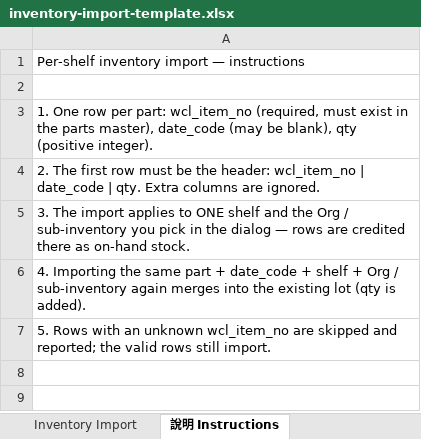
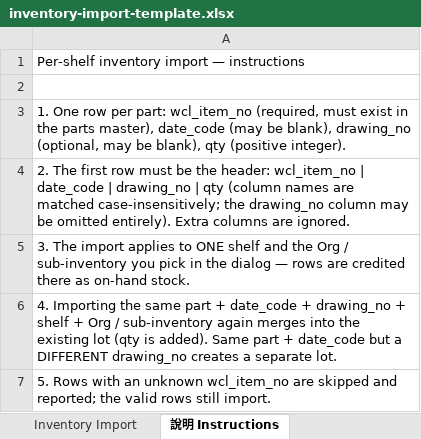
Before and after one commit to hktuto/docpal-pda, an Excel workbook: supporting_doc/inventory-import-template.xlsx, sheet 說明 Instructions, drawn as a sheet; values as stored, in another font and other column widths than the file's, no borders; the diff names each change by its address in the sheet, - before the commit and + after, or states it on an @@ line.

Commit message:
feat(admin): add optional drawing_no column to shelf inventory import
- Excel format wcl_item_no | date_code | drawing_no | qty — drawing_no is
  optional (blank → null, column may be omitted; case-insensitive header)
- drawing_no joins the lot upsert match + insert: same part + date_code but
  a different drawing_no is a separate lot; carried in the ADJUST txn
  metadata and the import log metadata (drawingNos)
- Template/regenerated xlsx, i18n hints, spec/plan/app-docs, ADM-042 updated

```diff
--- a/supporting_doc/inventory-import-template.xlsx (sheet 說明 Instructions)
+++ b/supporting_doc/inventory-import-template.xlsx (sheet 說明 Instructions)
-A3: …be blank), qty (positive…
+A3: …be blank), drawing_no (optional, may be blank), qty (positive…
-A4: …date_code | qty. Extra columns…
+A4: …date_code | drawing_no | qty (column names are matched case-insensitively; the drawing_no column may be omitted entirely). Extra columns…
-A6: …date_code + shelf + Org / sub-inventory again merges into the existing lot (qty is added).
+A6: …date_code + drawing_no + shelf + Org / sub-inventory again merges into the existing lot (qty is added). Same part + date_code but a DIFFERENT drawing_no creates a separate lot.
```
Also changed, not shown: sheet Inventory Import, 12 other files.
